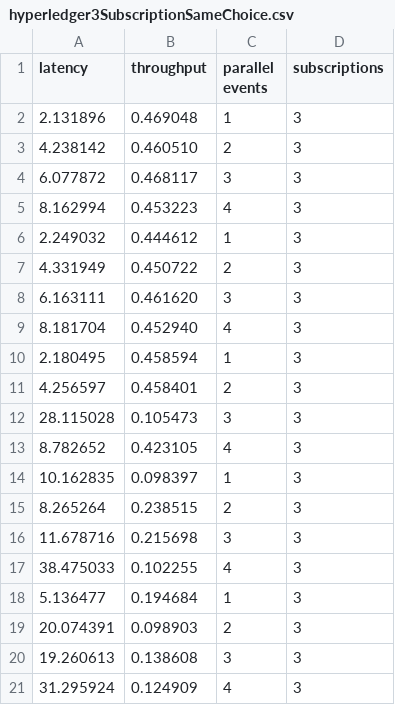
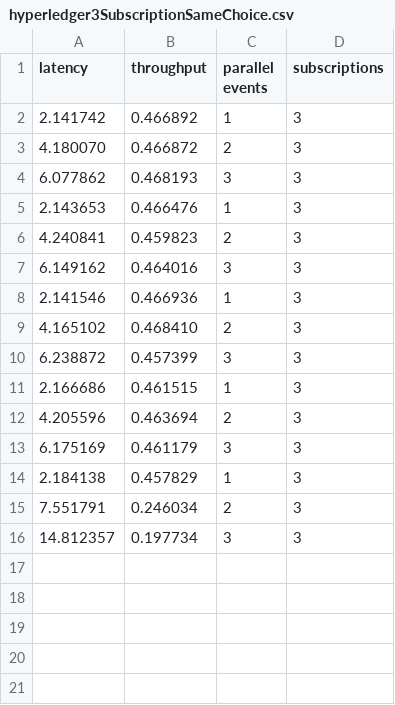
Before and after one commit to PaulsBecks/OracleFactory, a CSV file: caseStudies/inboundOraclePerformanceTests/hyperledger3SubscriptionSameChoice.csv, drawn as a sheet.

Commit message:
new test

```diff
--- a/caseStudies/inboundOraclePerformanceTests/hyperledger3SubscriptionSameChoice.csv
+++ b/caseStudies/inboundOraclePerformanceTests/hyperledger3SubscriptionSameChoice.csv
@@ -1,21 +1,16 @@
 latency,throughput,parallel events,subscriptions
-2.131896,0.469048,1,3
-4.238142,0.460510,2,3
-6.077872,0.468117,3,3
-8.162994,0.453223,4,3
-2.249032,0.444612,1,3
-4.331949,0.450722,2,3
-6.163111,0.461620,3,3
-8.181704,0.452940,4,3
-2.180495,0.458594,1,3
-4.256597,0.458401,2,3
-28.115028,0.105473,3,3
-8.782652,0.423105,4,3
-10.162835,0.098397,1,3
-8.265264,0.238515,2,3
-11.678716,0.215698,3,3
-38.475033,0.102255,4,3
-5.136477,0.194684,1,3
-20.074391,0.098903,2,3
-19.260613,0.138608,3,3
-31.295924,0.124909,4,3
+2.141742,0.466892,1,3
+4.180070,0.466872,2,3
+6.077862,0.468193,3,3
+2.143653,0.466476,1,3
+4.240841,0.459823,2,3
+6.149162,0.464016,3,3
+2.141546,0.466936,1,3
+4.165102,0.468410,2,3
+6.238872,0.457399,3,3
+2.166686,0.461515,1,3
+4.205596,0.463694,2,3
+6.175169,0.461179,3,3
+2.184138,0.457829,1,3
+7.551791,0.246034,2,3
+14.812357,0.197734,3,3
```
Also changed, not shown: caseStudies/inboundOraclePerformanceTests/ethereum3subscription.csv, caseStudies/inboundOraclePerformanceTests/hyperledger1SubscriptionDifferentChoice.csv, 25 other files.
